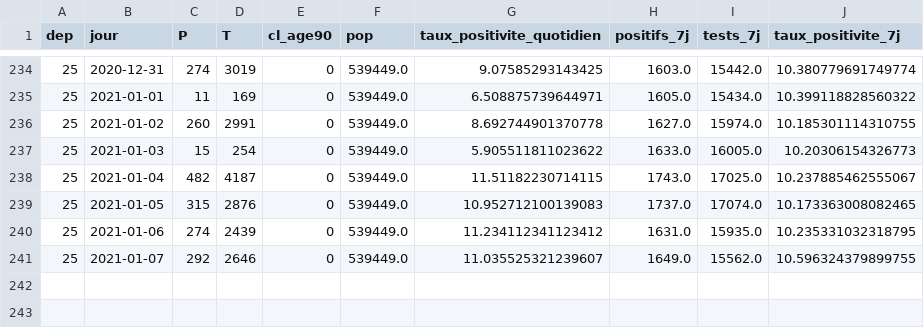
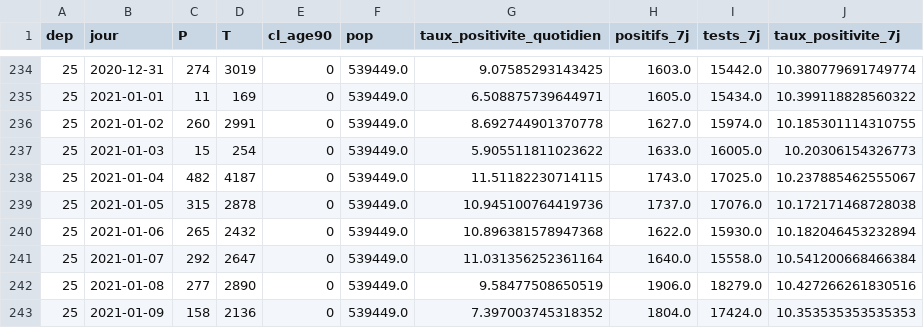
Before and after one commit to mattifaye/covid19bfc, a CSV file: 25_positivite7j.csv, drawn as a sheet; only a part is shown, gaps mark what is left out; the diff covers the shown part only.

```diff
--- a/25_positivite7j.csv
+++ b/25_positivite7j.csv
@@ -238,4 +238,6 @@ dep,jour,P,T,cl_age90,pop,taux_positivite_quotidien,positifs_7j,tests_7j,taux_po
 25,2021-01-04,482,4187,0,539449.0,11.51182230714115,1743.0,17025.0,10.237885462555067
-25,2021-01-05,315,2876,0,539449.0,10.952712100139083,1737.0,17074.0,10.173363008082465
-25,2021-01-06,274,2439,0,539449.0,11.234112341123412,1631.0,15935.0,10.235331032318795
-25,2021-01-07,292,2646,0,539449.0,11.035525321239607,1649.0,15562.0,10.596324379899755
+25,2021-01-05,315,2878,0,539449.0,10.945100764419736,1737.0,17076.0,10.172171468728038
+25,2021-01-06,265,2432,0,539449.0,10.896381578947368,1622.0,15930.0,10.182046453232894
+25,2021-01-07,292,2647,0,539449.0,11.031356252361164,1640.0,15558.0,10.541200668466384
+25,2021-01-08,277,2890,0,539449.0,9.58477508650519,1906.0,18279.0,10.427266261830516
+25,2021-01-09,158,2136,0,539449.0,7.397003745318352,1804.0,17424.0,10.353535353535353
```
Also changed, not shown: 16 edited cells elsewhere in this file, 71_positivite7j.csv, dep_hospitalisations.csv, 37 other files.
